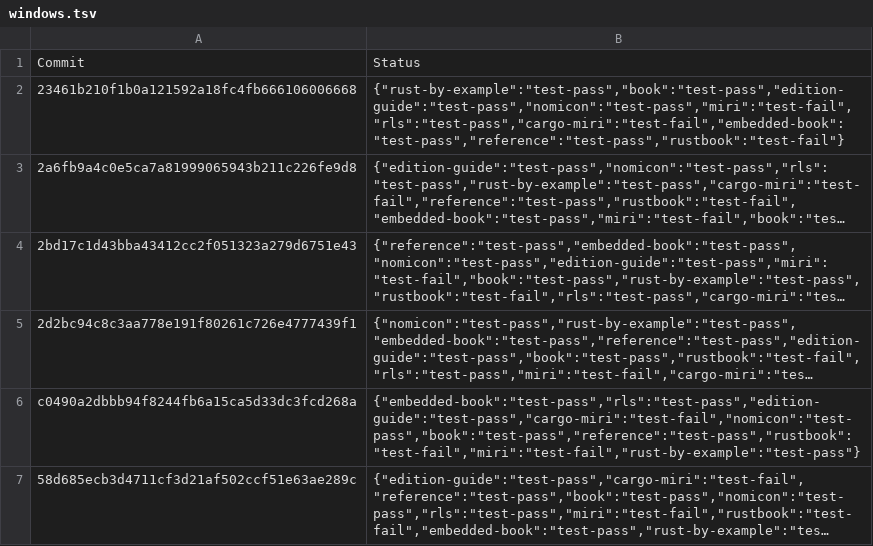
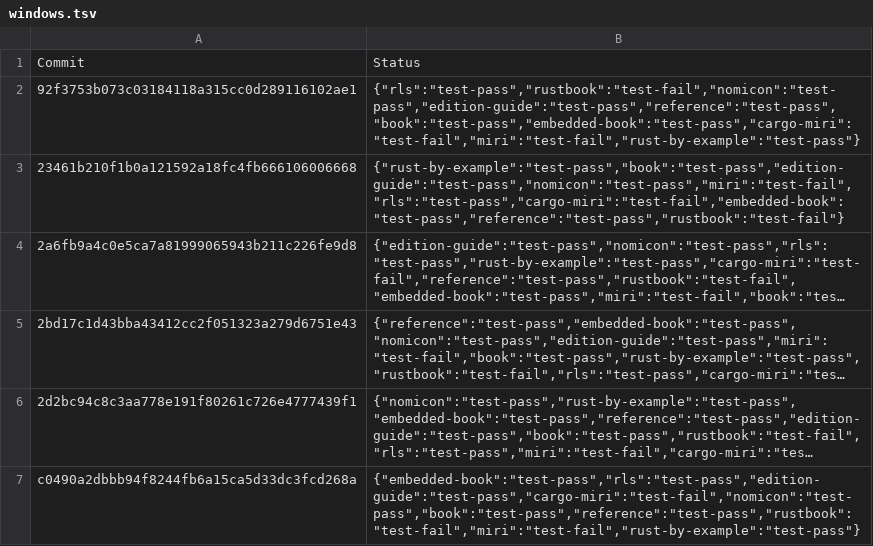
Before and after one commit to rust-lang-nursery/rust-toolstate, a TSV file: history/windows.tsv, drawn as a sheet; only a part is shown; the shorter side is filled out with more unchanged rows; long unchanged cells end in ….

Commit message:
(windows CI update)

```diff
--- a/history/windows.tsv
+++ b/history/windows.tsv
@@ -1,2 +1,3 @@
 Commit	Status
+92f3753b073c03184118a315cc0d289116102ae1	{"rls":"test-pass","rustbook":"test-fail","nomicon":"test-pass","edition-guide":"test-pass","reference":"test-pass","book":"test-pass","embedded-book":"test-pass","cargo-miri":"test-fail","miri":"test-fail","rust-by-example":"test-pass"}
 23461b210f1b0a121592a18fc4fb666106006668	{"rust-by-example":"test-pass","book":"test-pass","edition-guide":"test-pass","nomicon":"test-pass","miri":"test-fail","rls":"test-pass","cargo-miri":"test-fail","embedded-book":"test-pass","reference":"test-pass","rustbook":"test-fail"}
```
